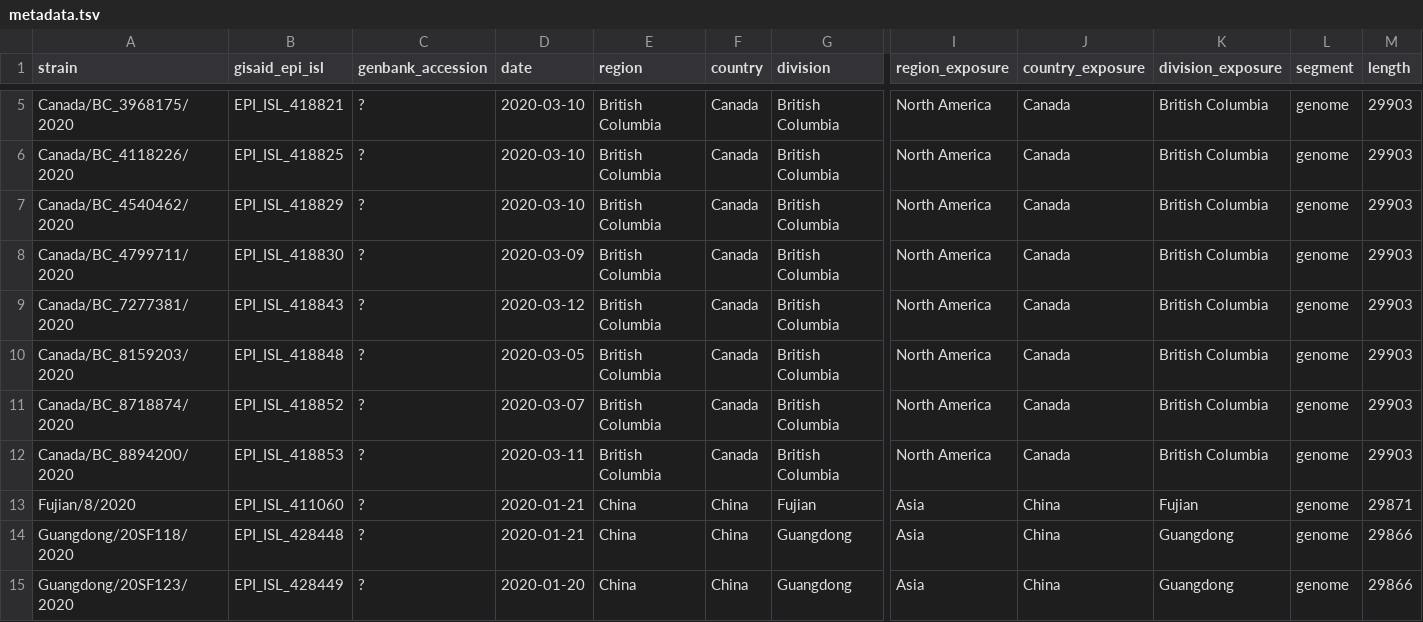
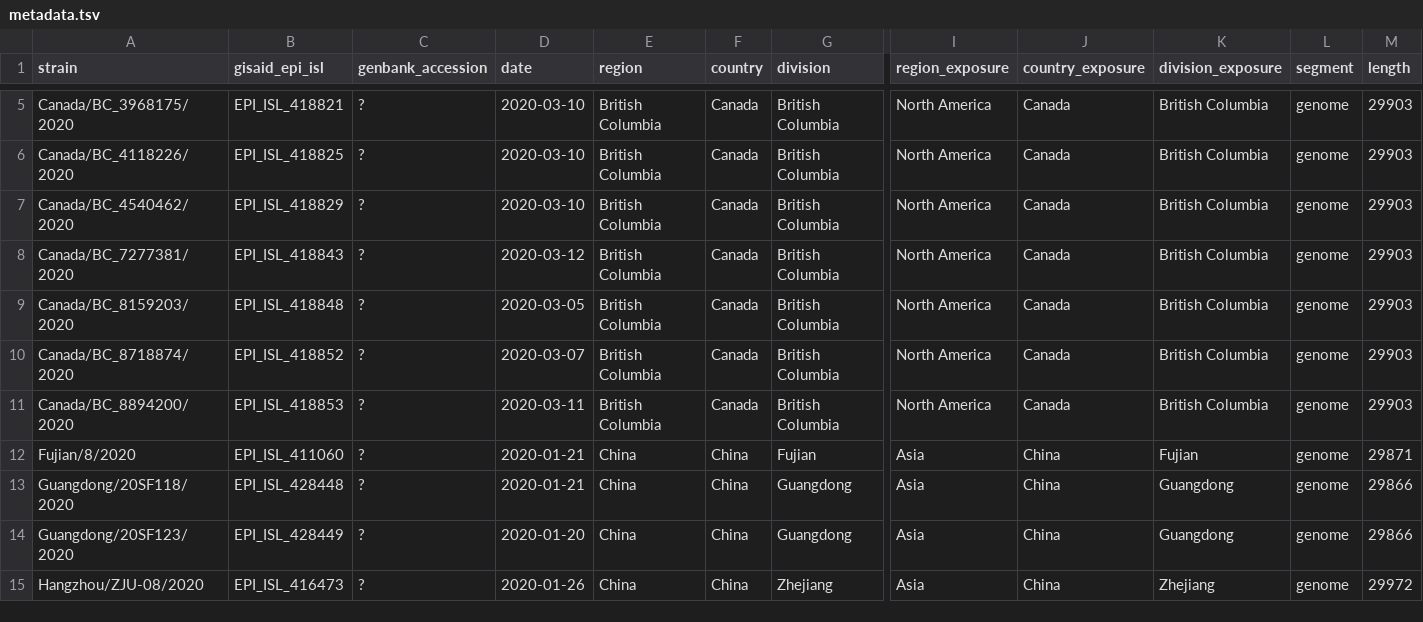
Before and after one commit to blab/ncov-cryptic-transmission, a TSV file: augur-build-wa-clade/data/metadata.tsv, drawn as a sheet; only a part is shown, gaps mark what is left out; the shorter side is filled out with more unchanged rows; rows hold the shown columns only; the diff names each change by its address in the sheet, - before the commit and + after, or states it on an @@ line.

Commit message:
Call missing 17747 sites and update augur output

```diff
--- a/augur-build-wa-clade/data/metadata.tsv
+++ b/augur-build-wa-clade/data/metadata.tsv
-row 8: Canada/BC_4799711/2020 | EPI_ISL_418830 | ? | 2020-03-09 | British Columbia | Canada | British Columbia | North America | Canada | British Columbia | genome | 29903
```
Also changed, not shown: augur-build-introductions/data/metadata.tsv, 5 other files.
